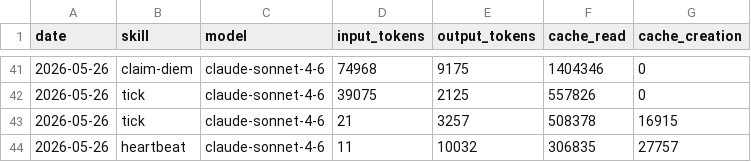
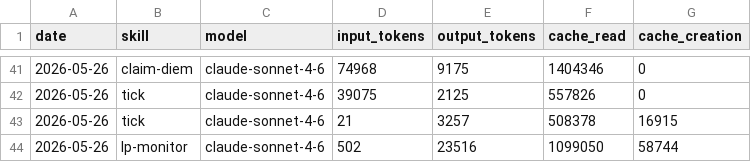
Before and after one commit to antfleet-ops/agent-autonomopoly, a CSV file: memory/token-usage.csv, drawn as a sheet; only a part is shown, gaps mark what is left out.

Commit message:
chore(lp-monitor): auto-commit 2026-05-26

```diff
--- a/memory/token-usage.csv
+++ b/memory/token-usage.csv
@@ -43,2 +43,2 @@ date,skill,model,input_tokens,output_tokens,cache_read,cache_creation
 2026-05-26,tick,claude-sonnet-4-6,21,3257,508378,16915
-2026-05-26,heartbeat,claude-sonnet-4-6,11,10032,306835,27757
+2026-05-26,lp-monitor,claude-sonnet-4-6,502,23516,1099050,58744
```
Also changed, not shown: 3 other files.
